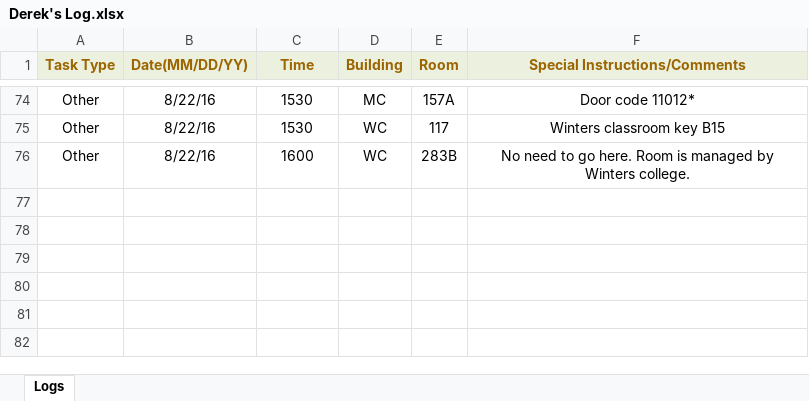
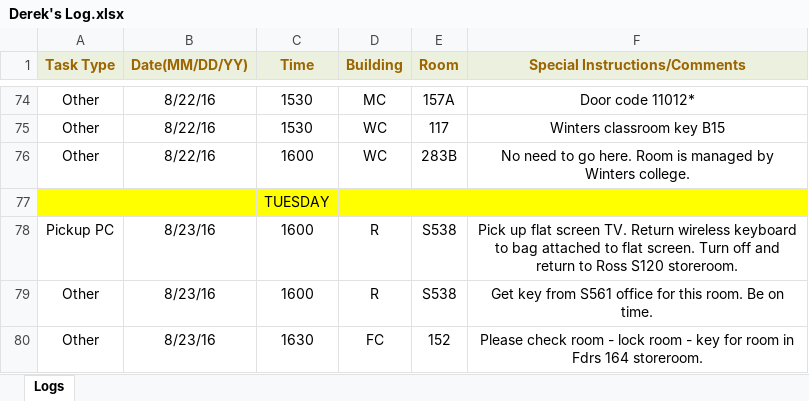
Before and after one commit to jhanperera/ClassOpsLogCreator, an Excel workbook: CLASSOPS/Derek/Derek's Log.xlsx, sheet Logs, drawn as a sheet; only a part is shown, gaps mark what is left out; values as stored, in another font and other column widths than the file's, no borders; the diff names each change by its address in the sheet, - before the commit and + after, or states it on an @@ line.

```diff
--- a/CLASSOPS/Derek/Derek's Log.xlsx (sheet Logs)
+++ b/CLASSOPS/Derek/Derek's Log.xlsx (sheet Logs)
+row 77:  |  | TUESDAY
+row 78: Pickup PC | 8/23/16 | 1600 | R | S538 | Pick up flat screen TV. Return wireless keyboard to bag attached to flat screen. Turn off and return to Ross S120 storeroom.
+row 79: Other | 8/23/16 | 1600 | R | S538 | Get key from S561 office for this room. Be on time.
+row 80: Other | 8/23/16 | 1630 | FC | 152 | Please check room - lock room - key for room in Fdrs 164 storeroom.
```
Also changed, not shown: CLASSOPS/Jeannine/Jeannine's log.xlsx, CLASSOPS/Raul/Raul's Log.xlsx, 3 other files.
